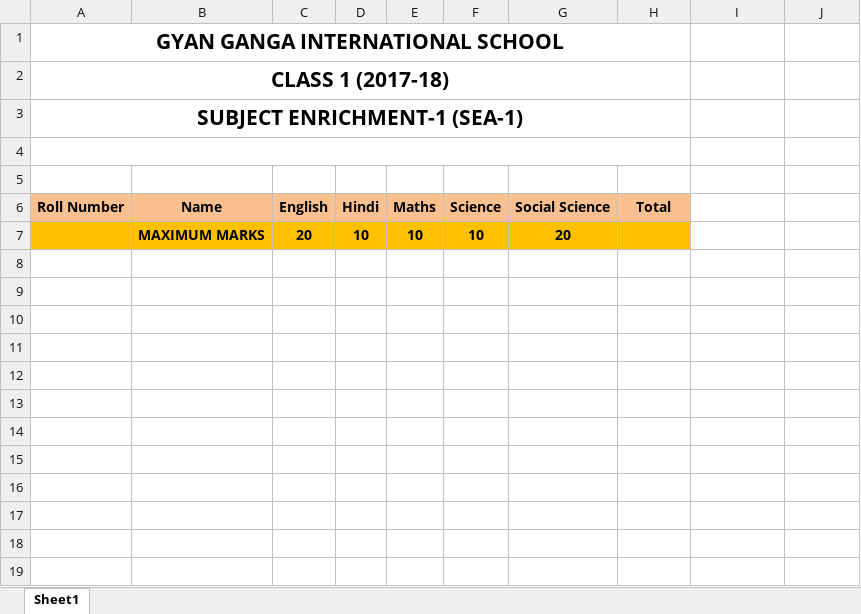
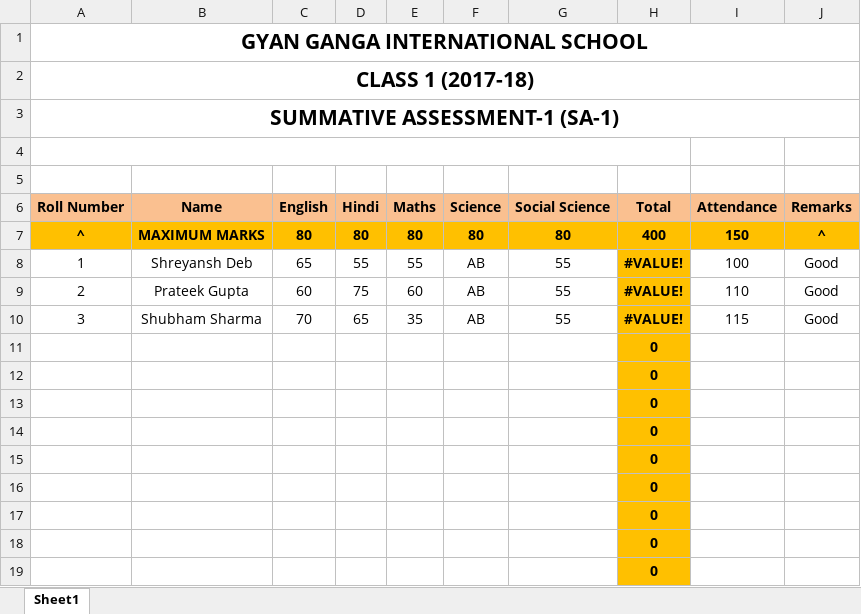
Before and after one commit to prateekgcs/GGIS_RMS, an Excel workbook: lib/uploads/2017_1_A_SEA-1.xlsx, sheet Sheet1, drawn as a sheet; only a part is shown; values as stored, in another font and other column widths than the file's, no borders; removed rows and columns are numbered as before the commit, all else as after; the diff covers the shown part only; the diff names each change by its address in the sheet, - before the commit and + after, or states it on an @@ line.

```diff
--- a/lib/uploads/2017_1_A_SEA-1.xlsx (sheet Sheet1)
+++ b/lib/uploads/2017_1_A_SEA-1.xlsx (sheet Sheet1)
-A1:H1 merged
+A1:J1 merged
-A2:H2 merged
+A2:J2 merged
-A3 (Roll Number): SUBJECT ENRICHMENT-1 (SEA-1)
+A3 (Roll Number): SUMMATIVE ASSESSMENT-1 (SA-1)
-A3:H3 merged
+A3:J3 merged
-I6: (empty)
+I6: Attendance
-I6:J6 fill: none
+I6:J6 fill: #FAC090
-J6: (empty)
+J6: Remarks
-row 7:  | MAXIMUM MARKS | 20 | 10 | 10 | 10 | 20
+row 7: ^ | MAXIMUM MARKS | 80 | 80 | 80 | 80 | 80 | 400 | 150 | ^
+row 8: 1 | Shreyansh Deb | 65 | 55 | 55 | AB | 55 | #VALUE! | 100 | Good
+row 9: 2 | Prateek Gupta | 60 | 75 | 60 | AB | 55 | #VALUE! | 110 | Good
+row 10: 3 | Shubham Sharma | 70 | 65 | 35 | AB | 55 | #VALUE! | 115 | Good
+row 11:  |  |  |  |  |  |  | 0
+row 12:  |  |  |  |  |  |  | 0
+row 13:  |  |  |  |  |  |  | 0
+row 14:  |  |  |  |  |  |  | 0
+row 15:  |  |  |  |  |  |  | 0
+row 16:  |  |  |  |  |  |  | 0
+row 17:  |  |  |  |  |  |  | 0
+row 18:  |  |  |  |  |  |  | 0
+row 19:  |  |  |  |  |  |  | 0
```
Also changed, not shown: 37 added rows elsewhere in this sheet, lib/uploads/2017_1_A_CSA-1.xlsx, lib/uploads/2017_1_A_D-1.xlsx, 5 other files.
